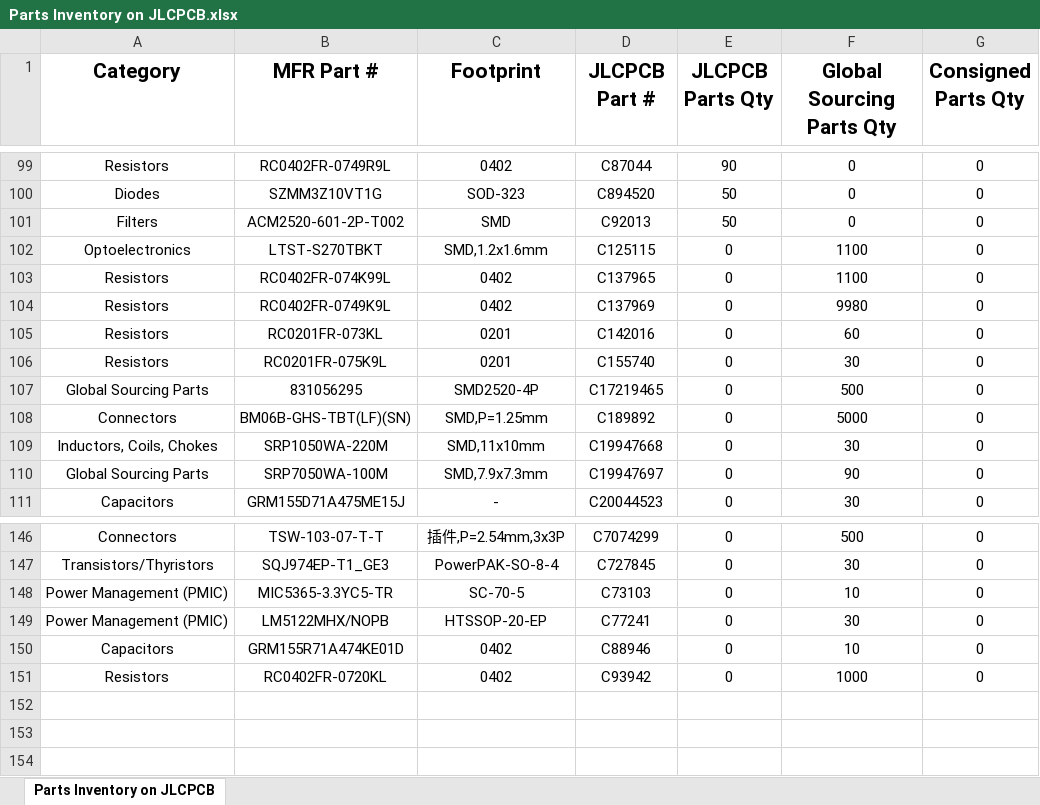
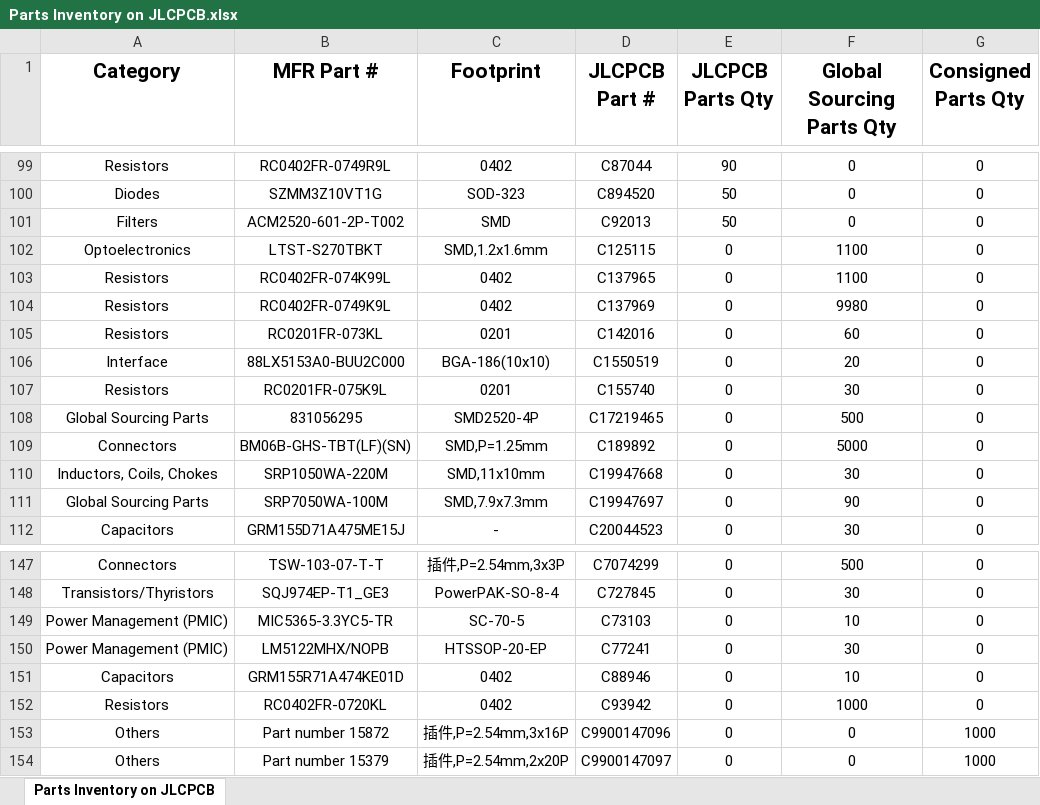
Before and after one commit to bluerobotics/br-components-database, an Excel workbook: jlc-scraper/csv/Parts Inventory on JLCPCB.xlsx, sheet Parts Inventory on JLCPCB, drawn as a sheet; only a part is shown, gaps mark what is left out; values as stored, in another font and other column widths than the file's, no borders; the diff names each change by its address in the sheet, - before the commit and + after, or states it on an @@ line.

```diff
--- a/jlc-scraper/csv/Parts Inventory on JLCPCB.xlsx (sheet Parts Inventory on JLCPCB)
+++ b/jlc-scraper/csv/Parts Inventory on JLCPCB.xlsx (sheet Parts Inventory on JLCPCB)
+row 106: Interface | 88LX5153A0-BUU2C000 | BGA-186(10x10) | C1550519 | 0 | 20 | 0
+row 153: Others | Part number 15872 | 插件,P=2.54mm,3x16P | C9900147096 | 0 | 0 | 1000
+row 154: Others | Part number 15379 | 插件,P=2.54mm,2x20P | C9900147097 | 0 | 0 | 1000
```
Also changed, not shown: 6 other files.
